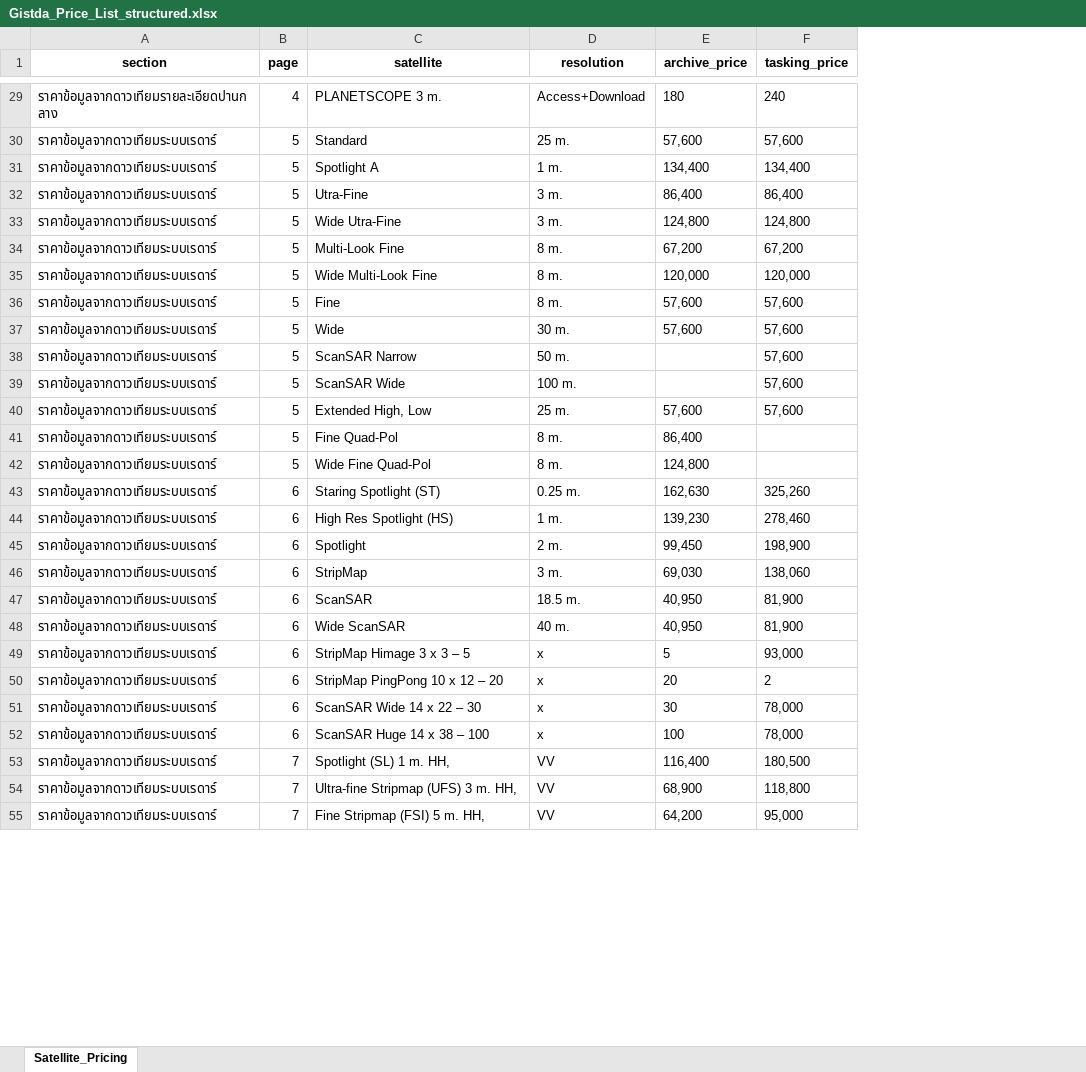
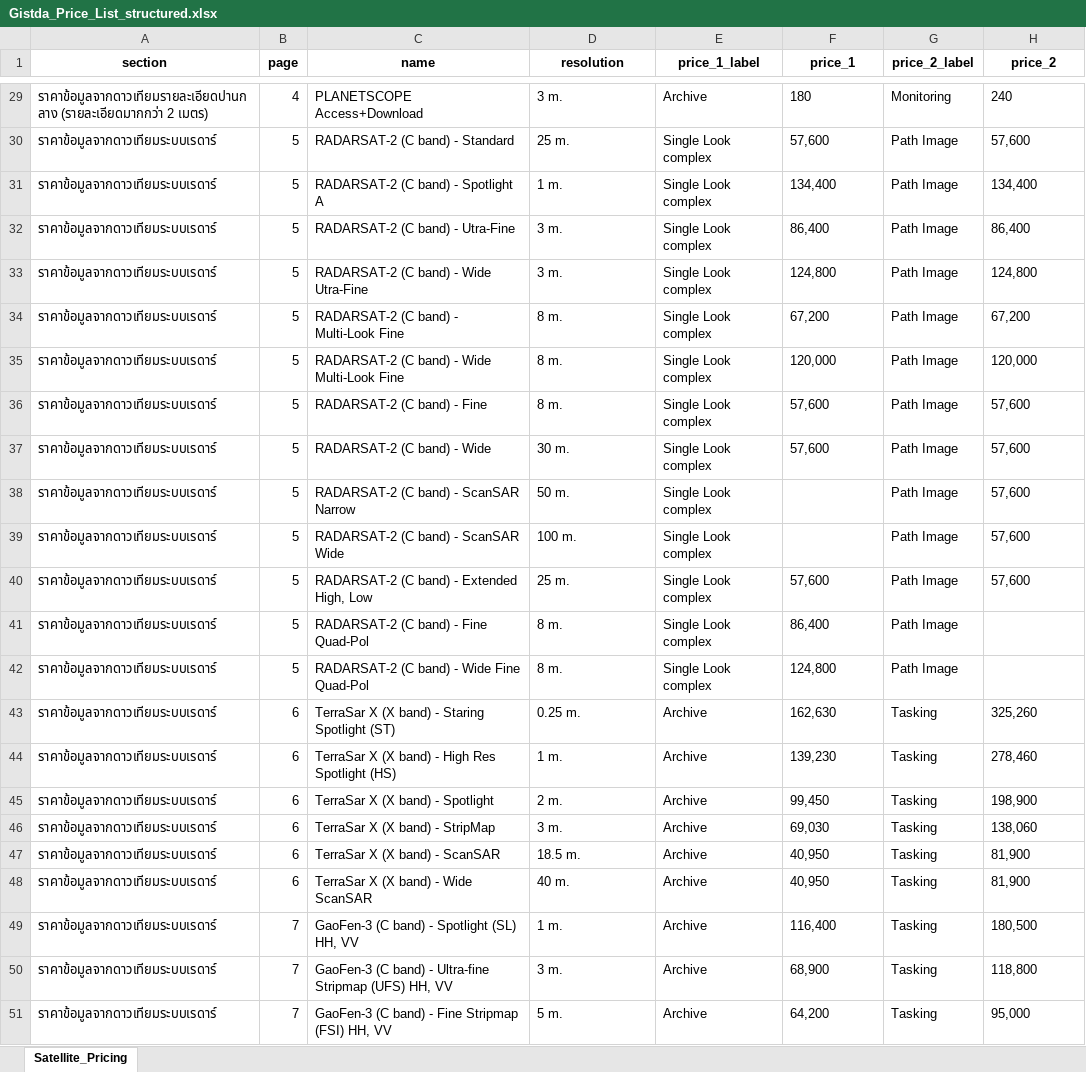
Before and after one commit to yatikarn/GeoAi, an Excel workbook: Gistda_Price_List_structured.xlsx, sheet Satellite_Pricing, drawn as a sheet; only a part is shown, gaps mark what is left out; values as stored, in another font and other column widths than the file's, no borders; removed rows and columns are numbered as before the commit, all else as after; the diff covers the shown part only; the diff names each change by its address in the sheet, - before the commit and + after, or states it on an @@ line.

```diff
--- a/Gistda_Price_List_structured.xlsx (sheet Satellite_Pricing)
+++ b/Gistda_Price_List_structured.xlsx (sheet Satellite_Pricing)
+column E (price_1_label), rows 29-51: Archive | Single Look complex | Single Look complex | Single Look complex | Single Look complex | Single Look complex | Single Look complex | Single Look complex | Single Look complex | Single Look complex | Single Look complex | Single Look complex | Single Look complex | Single Look complex | Archive | Archive | Archive | Archive | Archive | Archive | Archive | Archive | Archive
+column G (price_2_label), rows 29-51: Monitoring | Path Image | Path Image | Path Image | Path Image | Path Image | Path Image | Path Image | Path Image | Path Image | Path Image | Path Image | Path Image | Path Image | Tasking | Tasking | Tasking | Tasking | Tasking | Tasking | Tasking | Tasking | Tasking
-C1: satellite
+C1: name
-F1: archive_price
+F1: price_1
-H1: tasking_price
+H1: price_2
-A29 (section): ราคาข้อมูลจากดาวเทียมรายละเอียดปานกลาง
+A29 (section): ราคาข้อมูลจากดาวเทียมรายละเอียดปานกลาง (รายละเอียดมากกว่า 2 เมตร)
-C29 (name): PLANETSCOPE 3 m.
+C29 (name): PLANETSCOPE Access+Download
-D29 (resolution): Access+Download
+D29 (resolution): 3 m.
-C30 (name): Standard
+C30 (name): RADARSAT-2 (C band) - Standard
-C31 (name): Spotlight A
+C31 (name): RADARSAT-2 (C band) - Spotlight A
-C32 (name): Utra-Fine
+C32 (name): RADARSAT-2 (C band) - Utra-Fine
-C33 (name): Wide Utra-Fine
+C33 (name): RADARSAT-2 (C band) - Wide Utra-Fine
-C34 (name): Multi-Look Fine
+C34 (name): RADARSAT-2 (C band) - Multi-Look Fine
-C35 (name): Wide Multi-Look Fine
+C35 (name): RADARSAT-2 (C band) - Wide Multi-Look Fine
-C36 (name): Fine
+C36 (name): RADARSAT-2 (C band) - Fine
-C37 (name): Wide
+C37 (name): RADARSAT-2 (C band) - Wide
-C38 (name): ScanSAR Narrow
+C38 (name): RADARSAT-2 (C band) - ScanSAR Narrow
-C39 (name): ScanSAR Wide
+C39 (name): RADARSAT-2 (C band) - ScanSAR Wide
-C40 (name): Extended High, Low
+C40 (name): RADARSAT-2 (C band) - Extended High, Low
-C41 (name): Fine Quad-Pol
+C41 (name): RADARSAT-2 (C band) - Fine Quad-Pol
-C42 (name): Wide Fine Quad-Pol
+C42 (name): RADARSAT-2 (C band) - Wide Fine Quad-Pol
-C43 (name): Staring Spotlight (ST)
+C43 (name): TerraSar X (X band) - Staring Spotlight (ST)
-C44 (name): High Res Spotlight (HS)
+C44 (name): TerraSar X (X band) - High Res Spotlight (HS)
-C45 (name): Spotlight
+C45 (name): TerraSar X (X band) - Spotlight
-C46 (name): StripMap
+C46 (name): TerraSar X (X band) - StripMap
-C47 (name): ScanSAR
+C47 (name): TerraSar X (X band) - ScanSAR
-C48 (name): Wide ScanSAR
+C48 (name): TerraSar X (X band) - Wide ScanSAR
-row 49: ราคาข้อมูลจากดาวเทียมระบบเรดาร์ | 6 | StripMap Himage 3 x 3 – 5 | x | 5 | 93,000
-row 50: ราคาข้อมูลจากดาวเทียมระบบเรดาร์ | 6 | StripMap PingPong 10 x 12 – 20 | x | 20 | 2
-row 51: ราคาข้อมูลจากดาวเทียมระบบเรดาร์ | 6 | ScanSAR Wide 14 x 22 – 30 | x | 30 | 78,000
-row 52: ราคาข้อมูลจากดาวเทียมระบบเรดาร์ | 6 | ScanSAR Huge 14 x 38 – 100 | x | 100 | 78,000
-C49 (name): Spotlight (SL) 1 m. HH,
+C49 (name): GaoFen-3 (C band) - Spotlight (SL) HH, VV
-D49 (resolution): VV
+D49 (resolution): 1 m.
-C50 (name): Ultra-fine Stripmap (UFS) 3 m. HH,
+C50 (name): GaoFen-3 (C band) - Ultra-fine Stripmap (UFS) HH, VV
-D50 (resolution): VV
+D50 (resolution): 3 m.
-C51 (name): Fine Stripmap (FSI) 5 m. HH,
+C51 (name): GaoFen-3 (C band) - Fine Stripmap (FSI) HH, VV
-D51 (resolution): VV
+D51 (resolution): 5 m.
```
Also changed, not shown: 2 added rows, 2 removed rows, 1 moved row and 40 edited cells elsewhere in this sheet, 19 other files.
